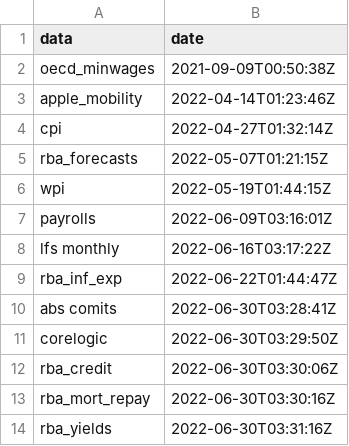
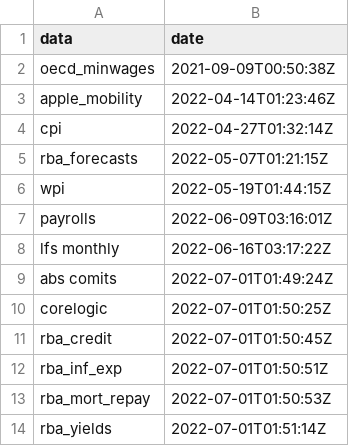
Before and after one commit to grattan/macro_dashboard_data, a CSV file: last_updated.csv, drawn as a sheet.

Commit message:
refreshing data

```diff
--- a/last_updated.csv
+++ b/last_updated.csv
@@ -8,7 +8,7 @@ payrolls,2022-06-09T03:16:01Z
 lfs monthly,2022-06-16T03:17:22Z
-rba_inf_exp,2022-06-22T01:44:47Z
-abs comits,2022-06-30T03:28:41Z
-corelogic,2022-06-30T03:29:50Z
-rba_credit,2022-06-30T03:30:06Z
-rba_mort_repay,2022-06-30T03:30:16Z
-rba_yields,2022-06-30T03:31:16Z
+abs comits,2022-07-01T01:49:24Z
+corelogic,2022-07-01T01:50:25Z
+rba_credit,2022-07-01T01:50:45Z
+rba_inf_exp,2022-07-01T01:50:51Z
+rba_mort_repay,2022-07-01T01:50:53Z
+rba_yields,2022-07-01T01:51:14Z
```
Also changed, not shown: 10 other files.
